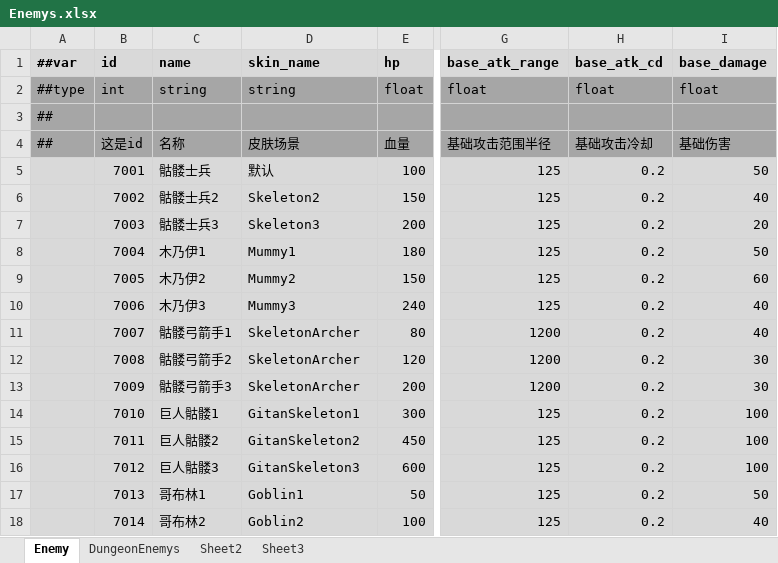
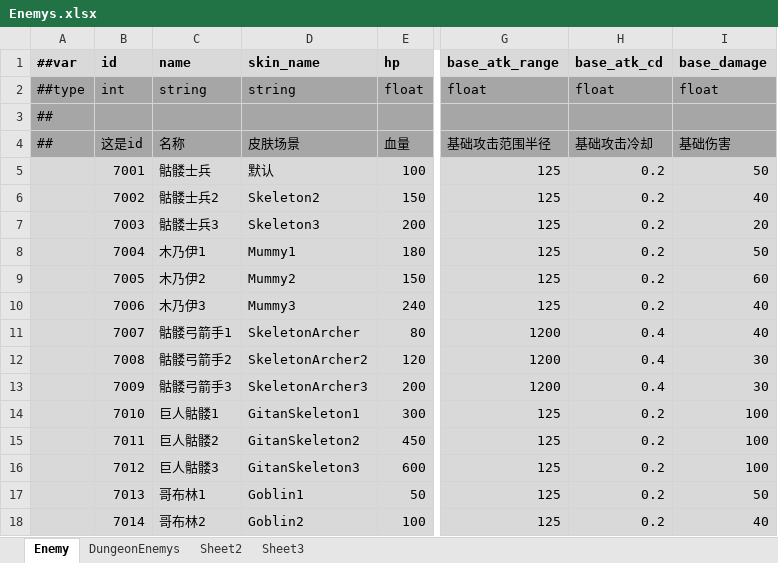
Before and after one commit to Abab-bk/AwesomeRPG, an Excel workbook: tools/luban/Datas/Enemys.xlsx, sheet Enemy, drawn as a sheet; only a part is shown, gaps mark what is left out; values as stored, in another font and other column widths than the file's, no borders; the diff names each change by its address in the sheet, - before the commit and + after, or states it on an @@ line.

```diff
--- a/tools/luban/Datas/Enemys.xlsx (sheet Enemy)
+++ b/tools/luban/Datas/Enemys.xlsx (sheet Enemy)
-H11:H13 (base_atk_cd): 0.2
+H11:H13 (base_atk_cd): 0.4
-D12 (skin_name): SkeletonArcher
+D12 (skin_name): SkeletonArcher2
-D13 (skin_name): SkeletonArcher
+D13 (skin_name): SkeletonArcher3
```
Also changed, not shown: tools/luban/Datas/Buffs.xlsx, tools/luban/Datas/Equipment.xlsx, 28 other files.
